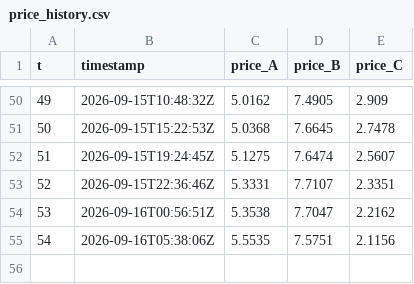
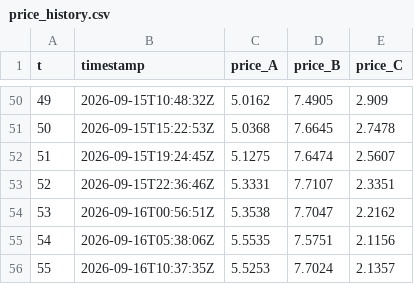
Before and after one commit to exofri/ensim-trade-center, a CSV file: market/price_history.csv, drawn as a sheet; only a part is shown, gaps mark what is left out; the diff names each change by its address in the sheet, - before the commit and + after, or states it on an @@ line.

```diff
--- a/market/price_history.csv
+++ b/market/price_history.csv
+row 56: 55 | 2026-09-16T10:37:35Z | 5.5253 | 7.7024 | 2.1357
```
Also changed, not shown: 6 other files.
